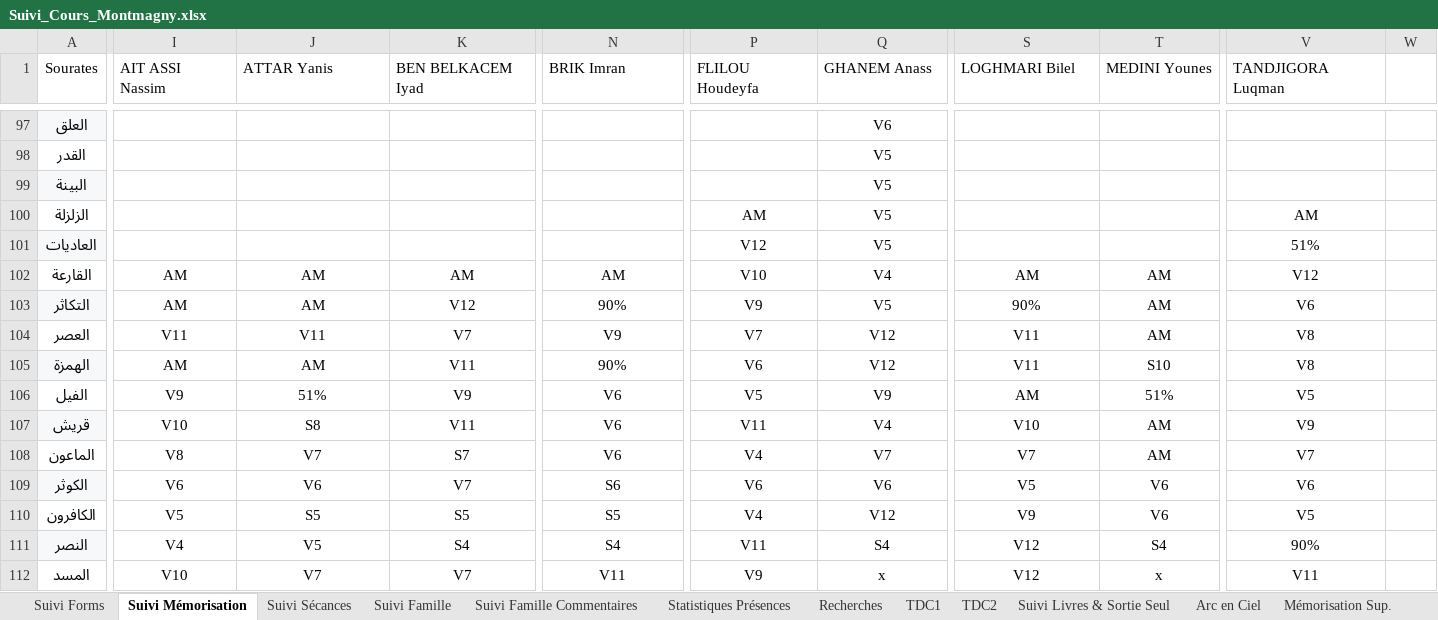
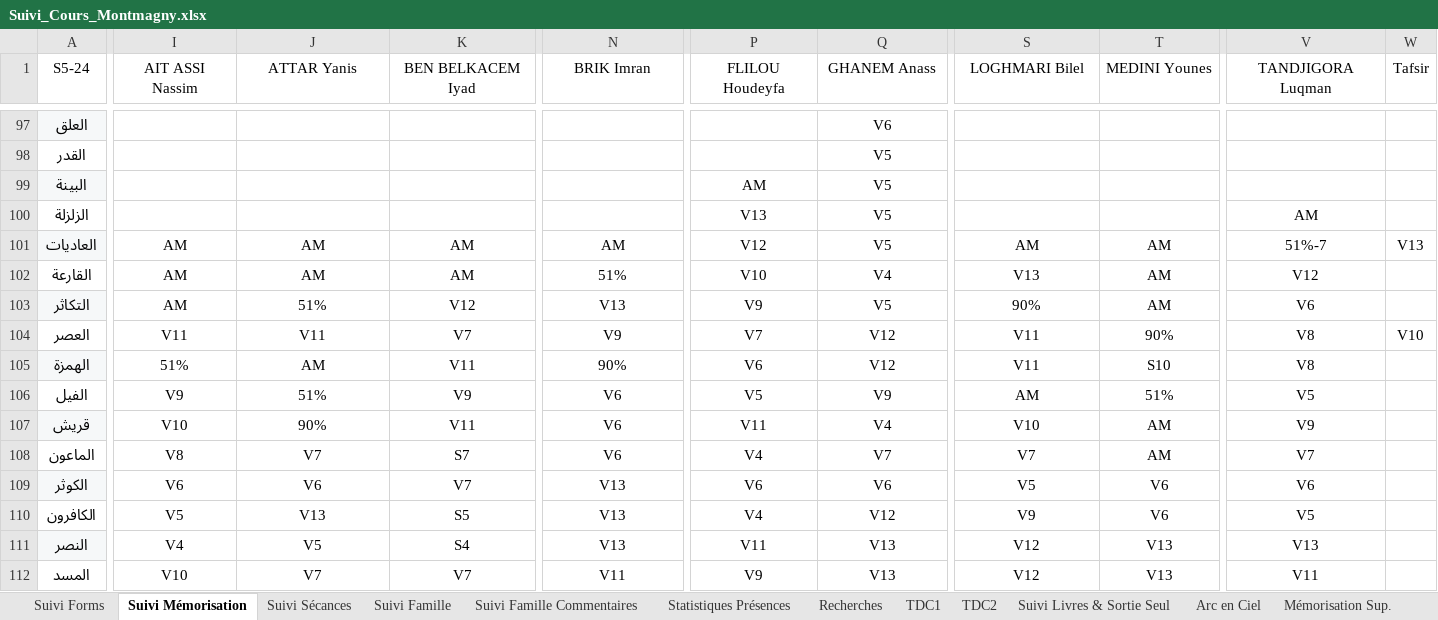
Before and after one commit to qantedservices-cmd/amilou, an Excel workbook: docs/Suivi_Cours_Montmagny.xlsx, sheet Suivi Mémorisation, drawn as a sheet; only a part is shown, gaps mark what is left out; values as stored, in another font and other column widths than the file's, no borders; charts and pictures not drawn; the diff covers the shown part only; the diff names each change by its address in the sheet, - before the commit and + after, or states it on an @@ line.

```diff
--- a/docs/Suivi_Cours_Montmagny.xlsx (sheet Suivi Mémorisation)
+++ b/docs/Suivi_Cours_Montmagny.xlsx (sheet Suivi Mémorisation)
-A1: Sourates
+A1: S5-24
-I1:V1 alignment: left
+I1:V1 alignment: center
-W1: (empty)
+W1: Tafsir
-P99 (FLILOU Houdeyfa): (empty)
+P99 (FLILOU Houdeyfa): AM
-P100 (FLILOU Houdeyfa): AM
+P100 (FLILOU Houdeyfa): V13
-I101 (AIT ASSI Nassim): (empty)
+I101 (AIT ASSI Nassim): AM
-J101 (ATTAR Yanis): (empty)
+J101 (ATTAR Yanis): AM
-K101 (BEN BELKACEM Iyad): (empty)
+K101 (BEN BELKACEM Iyad): AM
-N101 (BRIK Imran): (empty)
+N101 (BRIK Imran): AM
-S101 (LOGHMARI Bilel): (empty)
+S101 (LOGHMARI Bilel): AM
-T101 (MEDINI Younes): (empty)
+T101 (MEDINI Younes): AM
-V101 (TANDJIGORA Luqman): 51%
+V101 (TANDJIGORA Luqman): 51%-7
-W101 (Tafsir): (empty)
+W101 (Tafsir): V13
-N102 (BRIK Imran): AM
+N102 (BRIK Imran): 51%
-S102 (LOGHMARI Bilel): AM
+S102 (LOGHMARI Bilel): V13
-J103 (ATTAR Yanis): AM
+J103 (ATTAR Yanis): 51%
-N103 (BRIK Imran): 90%
+N103 (BRIK Imran): V13
-T104 (MEDINI Younes): AM
+T104 (MEDINI Younes): 90%
-W104 (Tafsir): (empty)
+W104 (Tafsir): V10
-I105 (AIT ASSI Nassim): AM
+I105 (AIT ASSI Nassim): 51%
-J107 (ATTAR Yanis): S8
+J107 (ATTAR Yanis): 90%
-N109 (BRIK Imran): S6
+N109 (BRIK Imran): V13
-J110 (ATTAR Yanis): S5
+J110 (ATTAR Yanis): V13
-N110 (BRIK Imran): S5
+N110 (BRIK Imran): V13
-N111 (BRIK Imran): S4
+N111 (BRIK Imran): V13
-Q111 (GHANEM Anass): S4
+Q111 (GHANEM Anass): V13
-T111 (MEDINI Younes): S4
+T111 (MEDINI Younes): V13
-V111 (TANDJIGORA Luqman): 90%
+V111 (TANDJIGORA Luqman): V13
-Q112 (GHANEM Anass): x
+Q112 (GHANEM Anass): V13
-T112 (MEDINI Younes): x
+T112 (MEDINI Younes): V13
```
Also changed, not shown: 2 added rows, 2 removed rows, 45 edited cells and cell formats elsewhere in this sheet, sheet Suivi Famille, sheet Suivi Sécances, sheet Statistiques Présences, sheet TDC1, sheet Suivi Famille Commentaires, sheet Suivi Forms, 2 other files.
